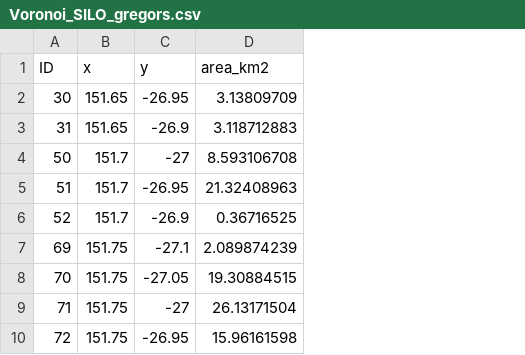
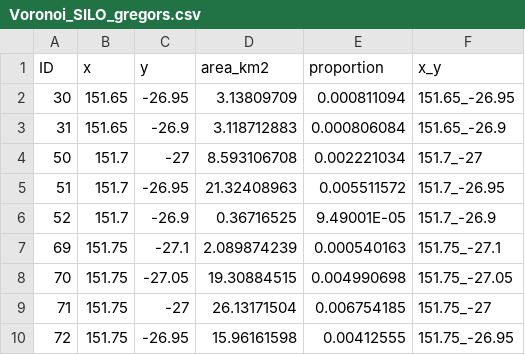
Before and after one commit to aaaalx/AWBM_data_processing, a CSV file: Voronoi_SILO_gregors.csv, drawn as a sheet; only a part is shown; the diff names each change by its address in the sheet, - before the commit and + after, or states it on an @@ line.

Commit message:
SILO_grid_sum.py update
Seems to be working when tested on smaller datasets. Taking 20+ minutes to create the first df on the full data; so I'm uploading now to see if it runs faster on desktop.

```diff
--- a/Voronoi_SILO_gregors.csv
+++ b/Voronoi_SILO_gregors.csv
+column E (proportion), rows 2-10: 0.000811094 | 0.000806084 | 0.002221034 | 0.005511572 | 9.49001E-05 | 0.000540163 | 0.004990698 | 0.006754185 | 0.00412555
+column F (x_y), rows 2-10: 151.65_-26.95 | 151.65_-26.9 | 151.7_-27 | 151.7_-26.95 | 151.7_-26.9 | 151.75_-27.1 | 151.75_-27.05 | 151.75_-27 | 151.75_-26.95
```
Also changed, not shown: 6 other files.
